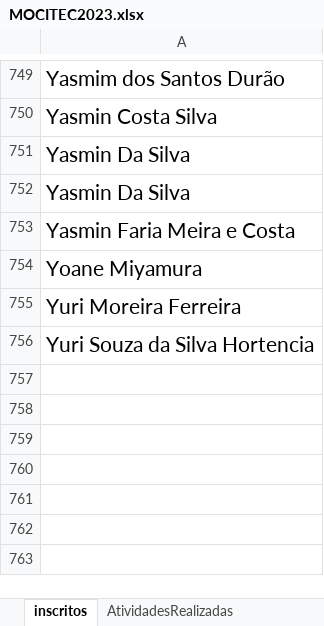
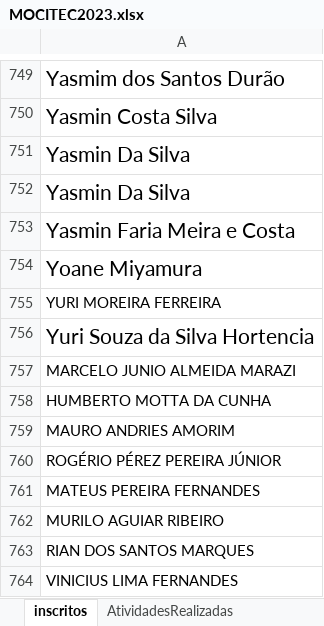
Before and after one commit to VictorVilelaSilva/AutomacaoCertificado, an Excel workbook: MOCITEC2023.xlsx, sheet inscritos, drawn as a sheet; only a part is shown, gaps mark what is left out; values as stored, in another font and other column widths than the file's, no borders; the diff names each change by its address in the sheet, - before the commit and + after, or states it on an @@ line.

```diff
--- a/MOCITEC2023.xlsx (sheet inscritos)
+++ b/MOCITEC2023.xlsx (sheet inscritos)
-A755: Yuri Moreira Ferreira
+A755: YURI MOREIRA FERREIRA
@@ A755 text size: smaller @@
+row 757: MARCELO JUNIO ALMEIDA MARAZI
+row 758: HUMBERTO MOTTA DA CUNHA
+row 759: MAURO ANDRIES AMORIM
+row 760: ROGÉRIO PÉREZ PEREIRA JÚNIOR
+row 761: MATEUS PEREIRA FERNANDES
+row 762: MURILO AGUIAR RIBEIRO
+row 763: RIAN DOS SANTOS MARQUES
+row 764: VINICIUS LIMA FERNANDES
```
Also changed, not shown: sheet AtividadesRealizadas, other sheet tabs, horas.xlsx.
